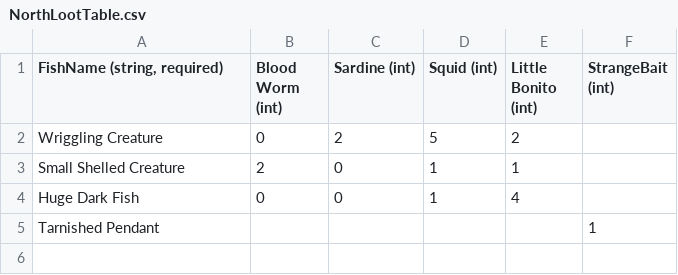
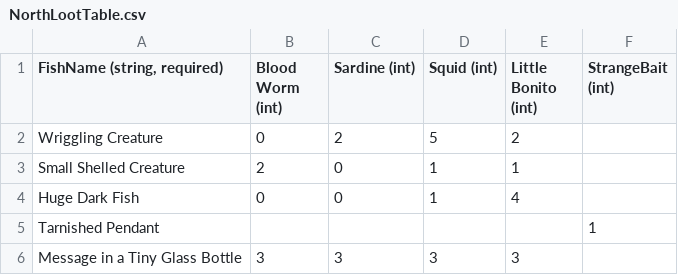
Before and after one commit to dantogno/FishStory, a CSV file: FishStory/FishStory/Content/GlobalContent/FishingLootTables/NorthLootTable.csv, drawn as a sheet.

```diff
--- a/FishStory/FishStory/Content/GlobalContent/FishingLootTables/NorthLootTable.csv
+++ b/FishStory/FishStory/Content/GlobalContent/FishingLootTables/NorthLootTable.csv
@@ -5 +5,2 @@ Huge Dark Fish,0,0,1,4,
 Tarnished Pendant,,,,,1
+Message in a Tiny Glass Bottle,3,3,3,3,
```
Also changed, not shown: FishStory/FishStory/Content/GlobalContent/FishingLootTables/DocksLootTable.csv, FishStory/FishStory/Content/GlobalContent/FishingLootTables/EastLootTable.csv, 5 other files.
